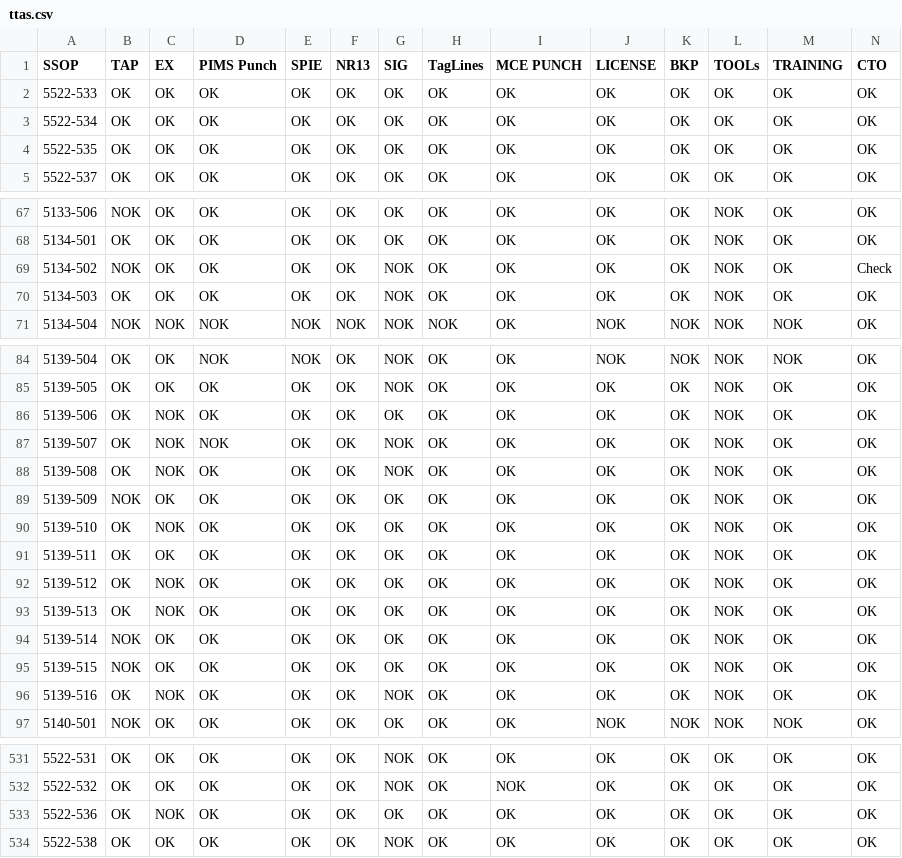
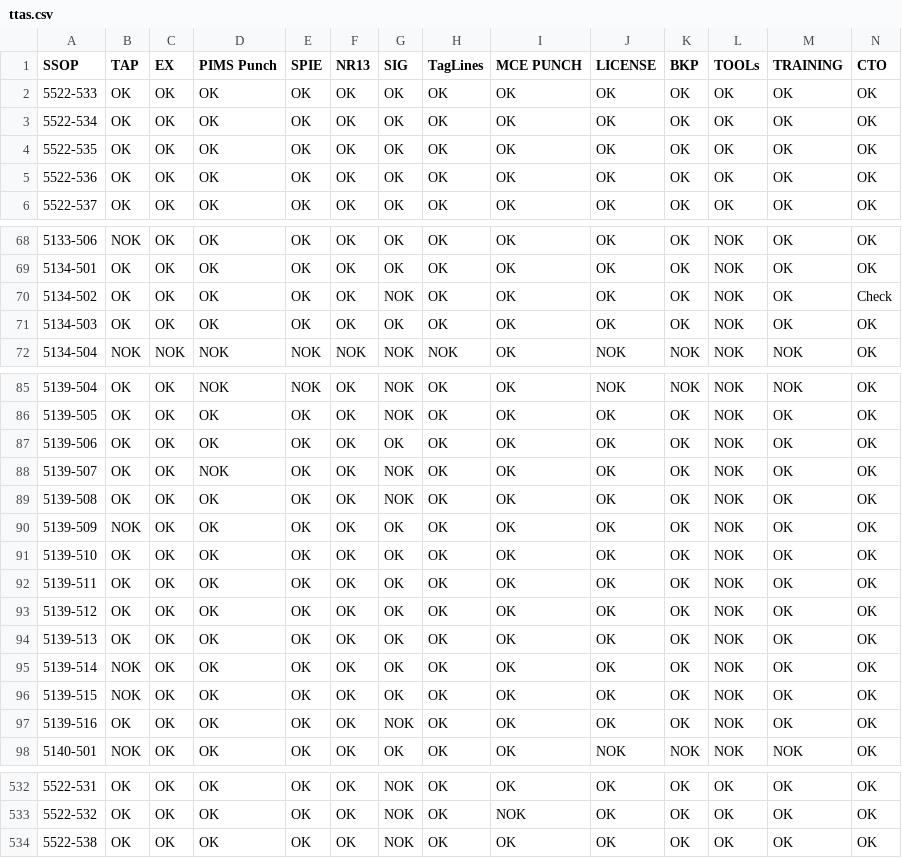
Before and after one commit to leojaime20/TTAS-Check, a CSV file: public/data/ttas.csv, drawn as a sheet; only a part is shown, gaps mark what is left out; removed rows and columns are numbered as before the commit, all else as after; rows hold the shown columns only; the diff covers the shown part only; the diff names each change by its address in the sheet, - before the commit and + after, or states it on an @@ line.

Commit message:
Add files via upload

```diff
--- a/public/data/ttas.csv
+++ b/public/data/ttas.csv
+row 5: 5522-536 | OK | OK | OK | OK | OK | OK | OK | OK | OK | OK | OK | OK | OK
-B70 (TAP): NOK
+B70 (TAP): OK
-G71 (SIG): NOK
+G71 (SIG): OK
-C87:C89 (EX): NOK
+C87:C89 (EX): OK
-C91 (EX): NOK
+C91 (EX): OK
-C93:C94 (EX): NOK
+C93:C94 (EX): OK
-C97 (EX): NOK
+C97 (EX): OK
-row 533: 5522-536 | OK | NOK | OK | OK | OK | OK | OK | OK | OK | OK | OK | OK | OK
```
Also changed, not shown: 15 edited cells elsewhere in this file.
